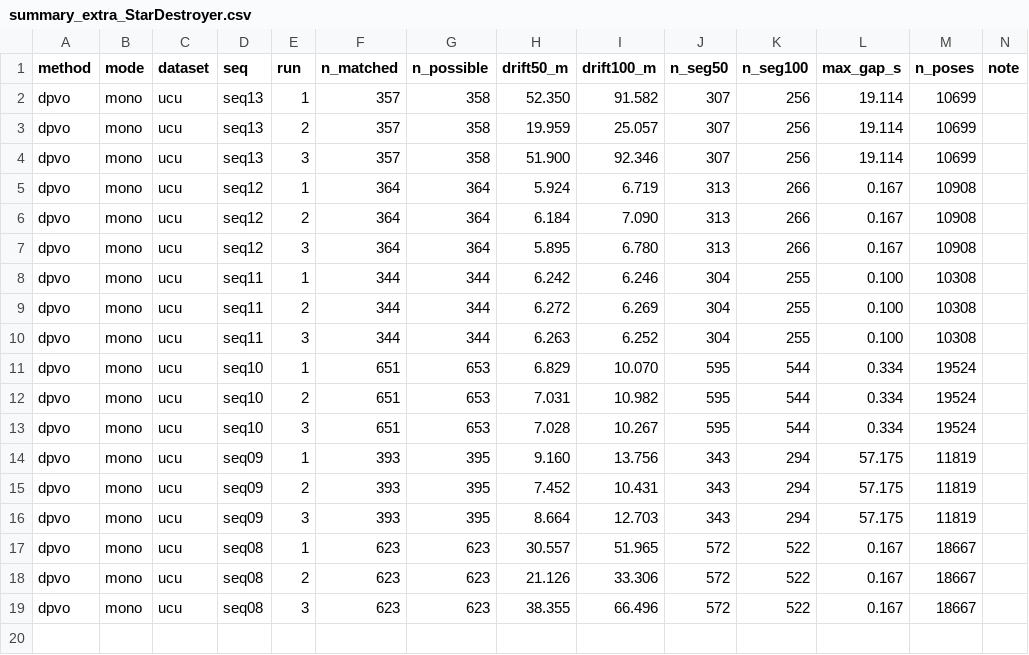
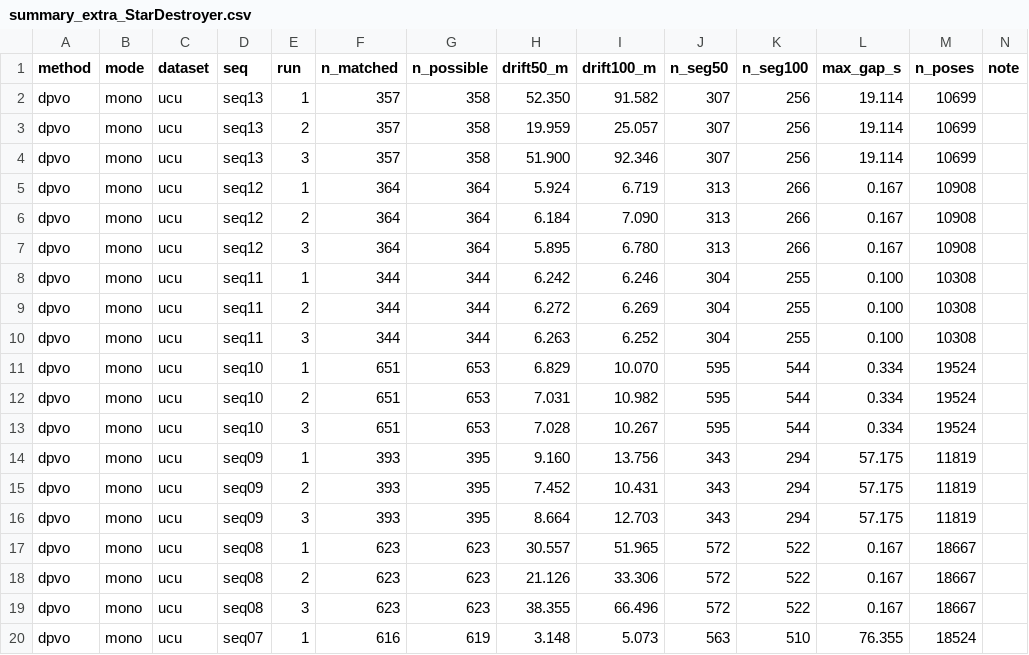
Before and after one commit to oToTak/slam-project-methods, a CSV file: results/summary_extra_StarDestroyer.csv, drawn as a sheet; the diff names each change by its address in the sheet, - before the commit and + after, or states it on an @@ line.

Commit message:
status StarDestroyer 2026-11-14T07:03:01+02:00

```diff
--- a/results/summary_extra_StarDestroyer.csv
+++ b/results/summary_extra_StarDestroyer.csv
+row 20: dpvo | mono | ucu | seq07 | 1 | 616 | 619 | 3.148 | 5.073 | 563 | 510 | 76.355 | 18524
```
Also changed, not shown: results/summary_StarDestroyer.csv, 7 other files.
